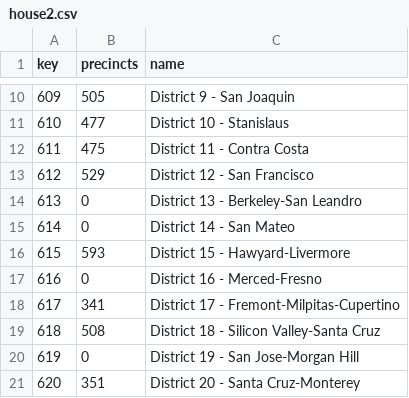
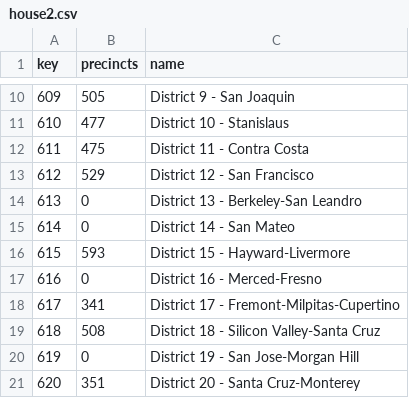
Before and after one commit to sfchronicle/elections-results-2018, a CSV file: data/house2.csv, drawn as a sheet; only a part is shown, gaps mark what is left out.

```diff
--- a/data/house2.csv
+++ b/data/house2.csv
@@ -15,3 +15,3 @@ key,precincts,name
 614,0,District 14 - San Mateo
-615,593,District 15 - Hawyard-Livermore
+615,593,District 15 - Hayward-Livermore
 616,0,District 16 - Merced-Fresno
```
Also changed, not shown: data/state_senate.csv, 3 other files.
